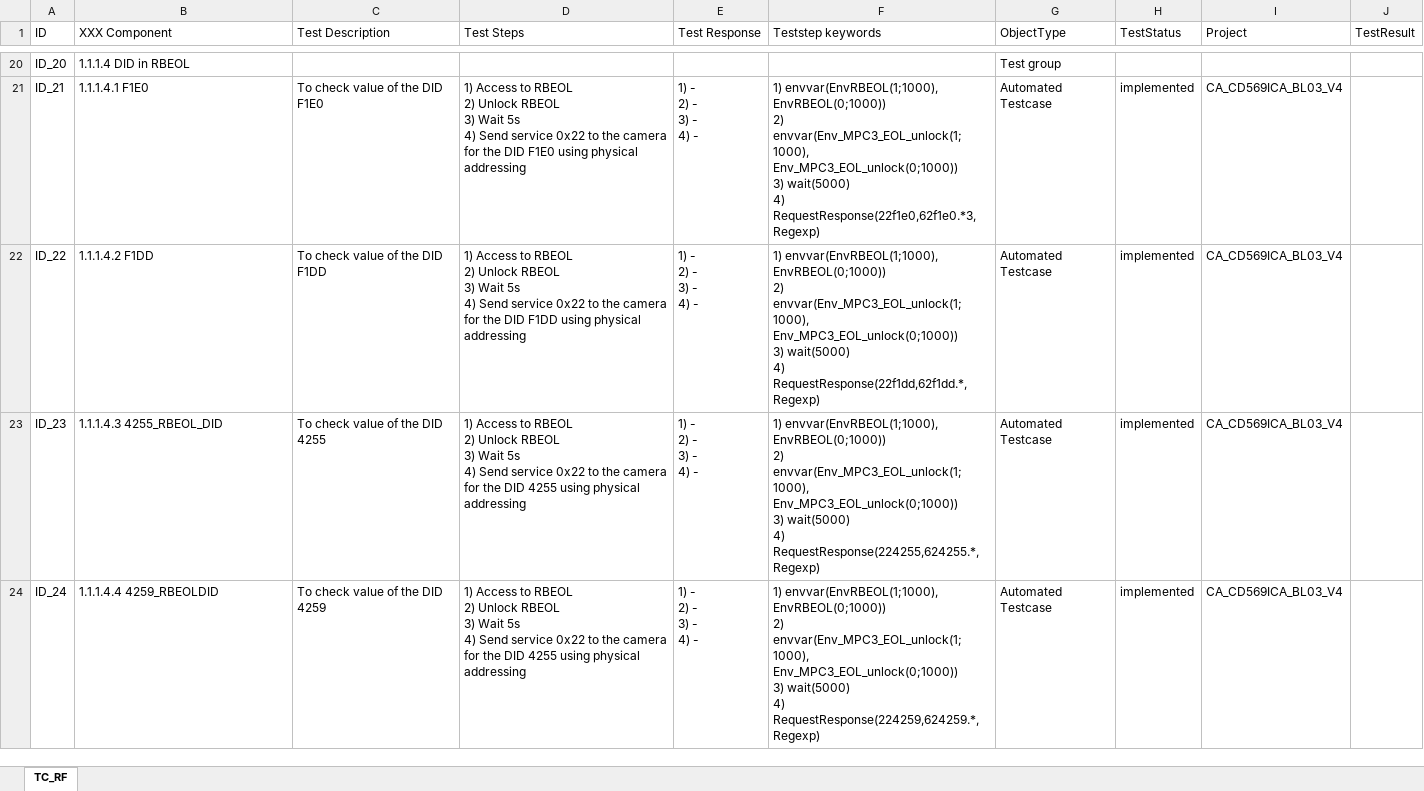
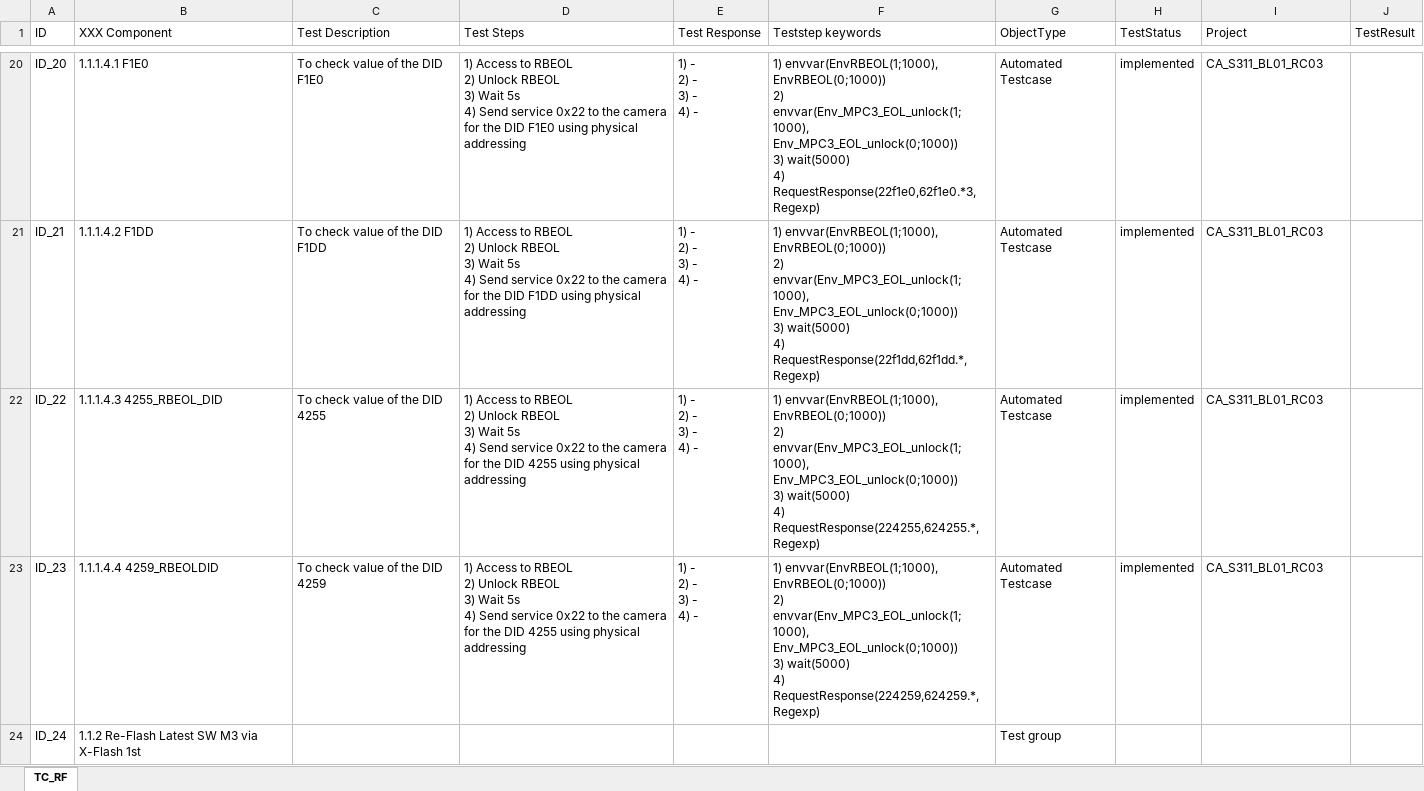
Before and after one commit to HuynhMinhDang08022001/HuynhMinhDang08022001, an Excel workbook: file_tool_exe/TC_RF.xlsx, sheet TC_RF, drawn as a sheet; only a part is shown, gaps mark what is left out; values as stored, in another font and other column widths than the file's, no cell formats; ↵ is a line break in a cell; the diff covers the shown part only; the diff names each change by its address in the sheet, - before the commit and + after, or states it on an @@ line.

```diff
--- a/file_tool_exe/TC_RF.xlsx (sheet TC_RF)
+++ b/file_tool_exe/TC_RF.xlsx (sheet TC_RF)
-B20 (XXX Component): 1.1.1.4 DID in RBEOL
+B20 (XXX Component): 1.1.1.4.1 F1E0
-C20 (Test Description): (empty)
+C20 (Test Description): To check value of the DID F1E0
-D20 (Test Steps): (empty)
+D20 (Test Steps): 1) Access to RBEOL ↵ 2) Unlock RBEOL ↵ 3) Wait 5s ↵ 4) Send service 0x22 to the camera for the DID F1E0 using physical addressing
-E20 (Test Response): (empty)
+E20 (Test Response): 1) - ↵ 2) - ↵ 3) - ↵ 4) -
-F20 (Teststep keywords): (empty)
+F20 (Teststep keywords): 1) envvar(EnvRBEOL(1;1000), EnvRBEOL(0;1000)) ↵ 2) envvar(Env_MPC3_EOL_unlock(1;1000), Env_MPC3_EOL_unlock(0;1000)) ↵ 3) wait(5000) ↵ 4) RequestResponse(22f1e0,62f1e0.*3,Regexp)
-G20 (ObjectType): Test group
+G20 (ObjectType): Automated Testcase
-H20 (TestStatus): (empty)
+H20 (TestStatus): implemented
-I20 (Project): (empty)
+I20 (Project): CA_S311_BL01_RC03
-B21 (XXX Component): 1.1.1.4.1 F1E0
+B21 (XXX Component): 1.1.1.4.2 F1DD
-C21 (Test Description): To check value of the DID F1E0
+C21 (Test Description): To check value of the DID F1DD
-D21 (Test Steps): …the DID F1E0 using physical…
+D21 (Test Steps): …the DID F1DD using physical…
-F21 (Teststep keywords): …wait(5000) ↵ 4) RequestResponse(22f1e0,62f1e0.*3,Regexp)
+F21 (Teststep keywords): …wait(5000) ↵ 4) RequestResponse(22f1dd,62f1dd.*,Regexp)
-I21:I23 (Project): CA_CD569ICA_BL03_V4
+I21:I23 (Project): CA_S311_BL01_RC03
-B22 (XXX Component): 1.1.1.4.2 F1DD
+B22 (XXX Component): 1.1.1.4.3 4255_RBEOL_DID
-C22 (Test Description): To check value of the DID F1DD
+C22 (Test Description): To check value of the DID 4255
-D22 (Test Steps): …the DID F1DD using physical…
+D22 (Test Steps): …the DID 4255 using physical…
-F22 (Teststep keywords): …wait(5000) ↵ 4) RequestResponse(22f1dd,62f1dd.*,Regexp)
+F22 (Teststep keywords): …wait(5000) ↵ 4) RequestResponse(224255,624255.*,Regexp)
-B23 (XXX Component): 1.1.1.4.3 4255_RBEOL_DID
+B23 (XXX Component): 1.1.1.4.4 4259_RBEOLDID
-C23 (Test Description): To check value of the DID 4255
+C23 (Test Description): To check value of the DID 4259
-F23 (Teststep keywords): …wait(5000) ↵ 4) RequestResponse(224255,624255.*,Regexp)
+F23 (Teststep keywords): …wait(5000) ↵ 4) RequestResponse(224259,624259.*,Regexp)
-B24 (XXX Component): 1.1.1.4.4 4259_RBEOLDID
+B24 (XXX Component): 1.1.2 Re-Flash Latest SW M3 via X-Flash 1st
-C24 (Test Description): To check value of the DID 4259
+C24 (Test Description): (empty)
-D24 (Test Steps): 1) Access to RBEOL ↵ 2) Unlock RBEOL ↵ 3) Wait 5s ↵ 4) Send service 0x22 to the camera for the DID 4255 using physical addressing
+D24 (Test Steps): (empty)
-E24 (Test Response): 1) - ↵ 2) - ↵ 3) - ↵ 4) -
+E24 (Test Response): (empty)
-F24 (Teststep keywords): 1) envvar(EnvRBEOL(1;1000), EnvRBEOL(0;1000)) ↵ 2) envvar(Env_MPC3_EOL_unlock(1;1000), Env_MPC3_EOL_unlock(0;1000)) ↵ 3) wait(5000) ↵ 4) RequestResponse(224259,624259.*,Regexp)
+F24 (Teststep keywords): (empty)
-G24 (ObjectType): Automated Testcase
+G24 (ObjectType): Test group
-H24 (TestStatus): implemented
+H24 (TestStatus): (empty)
-I24 (Project): CA_CD569ICA_BL03_V4
+I24 (Project): (empty)
```
Also changed, not shown: 10 removed rows and 1195 edited cells elsewhere in this sheet, cell formats, TC_RF.xlsx, 24 other files.
